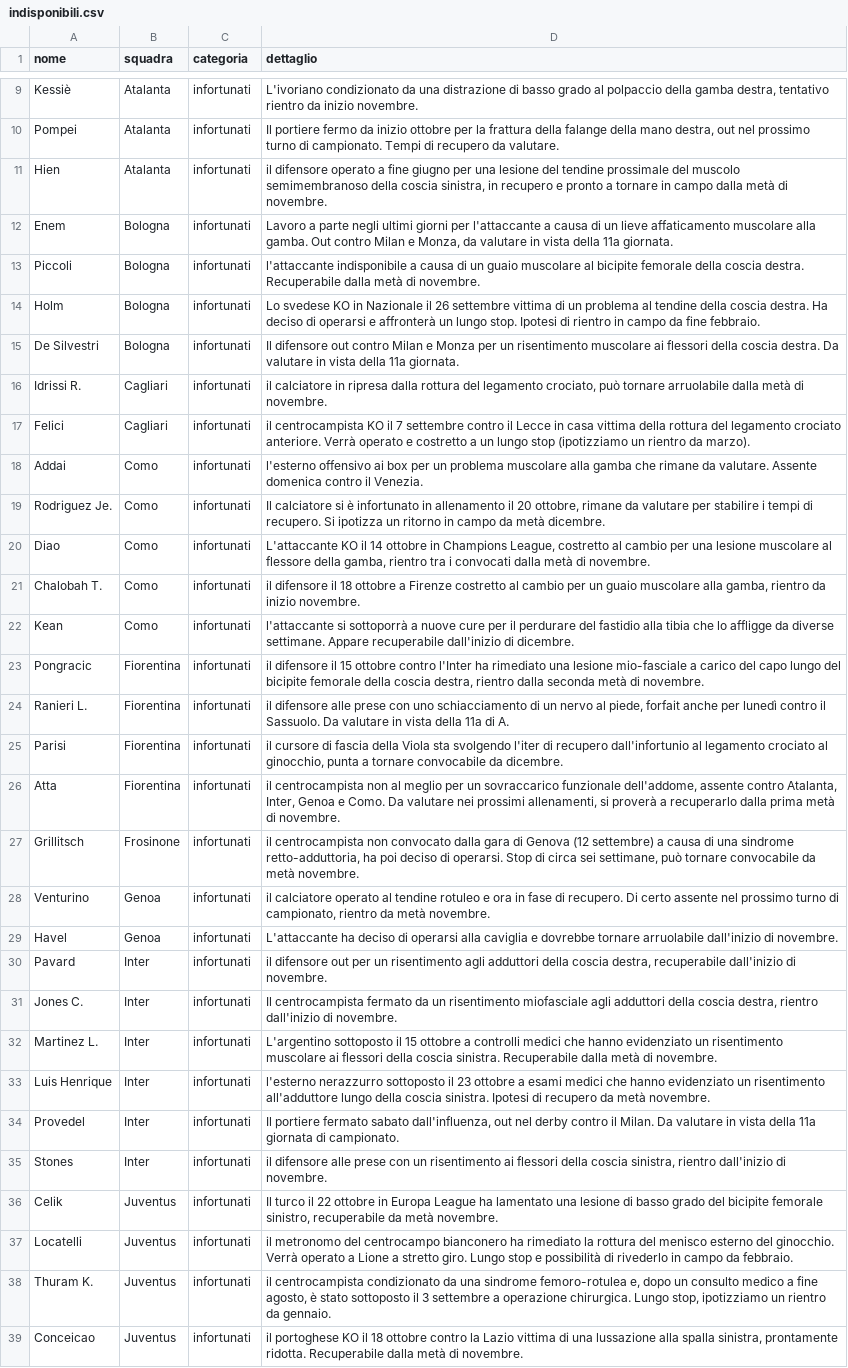
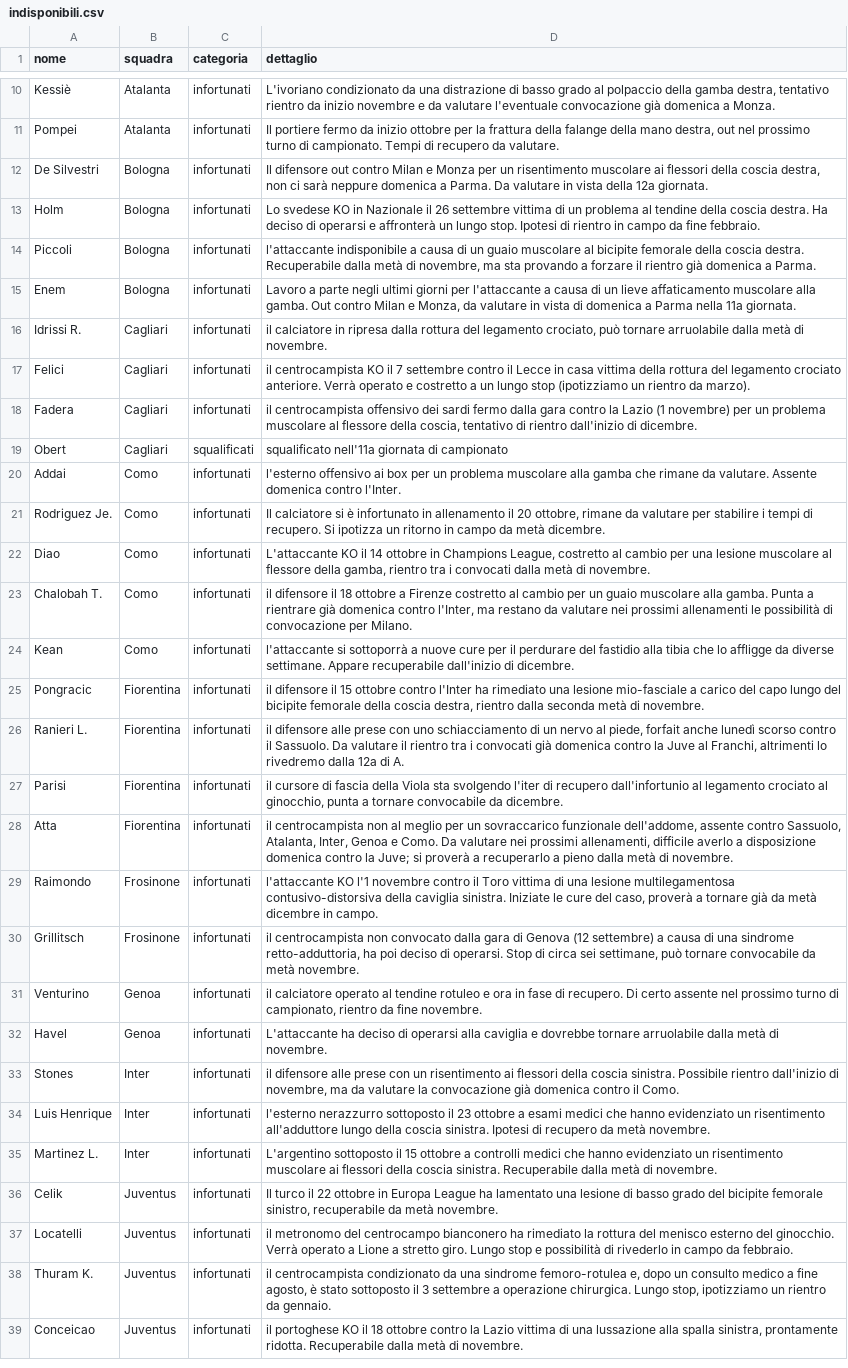
Before and after one commit to Daddie2/Fantacalcio, a CSV file: data/indisponibili.csv, drawn as a sheet; only a part is shown, gaps mark what is left out; removed rows and columns are numbered as before the commit, all else as after; the diff covers the shown part only; the diff names each change by its address in the sheet, - before the commit and + after, or states it on an @@ line.

```diff
--- a/data/indisponibili.csv
+++ b/data/indisponibili.csv
-D10 (dettaglio): …da inizio novembre.
+D10 (dettaglio): …da inizio novembre e da valutare l'eventuale convocazione già domenica a Monza.
@@ row 11 moved to row 2: Hien @@
-row 12: Enem | Bologna | infortunati | Lavoro a parte negli ultimi giorni per l'attaccante a causa di un lieve affaticamento muscolare alla gamba. Out contro Milan e Monza, da valutare in vista della 11a giornata.
-A12 (nome): Piccoli
+A12 (nome): De Silvestri
-D12 (dettaglio): l'attaccante indisponibile a causa di un guaio muscolare al bicipite femorale della coscia destra. Recuperabile dalla metà di novembre.
+D12 (dettaglio): Il difensore out contro Milan e Monza per un risentimento muscolare ai flessori della coscia destra, non ci sarà neppure domenica a Parma. Da valutare in vista della 12a giornata.
-A14 (nome): De Silvestri
+A14 (nome): Piccoli
-D14 (dettaglio): Il difensore out contro Milan e Monza per un risentimento muscolare ai flessori della coscia destra. Da valutare in vista della 11a giornata.
+D14 (dettaglio): l'attaccante indisponibile a causa di un guaio muscolare al bicipite femorale della coscia destra. Recuperabile dalla metà di novembre, ma sta provando a forzare il rientro già domenica a Parma.
+row 15: Enem | Bologna | infortunati | Lavoro a parte negli ultimi giorni per l'attaccante a causa di un lieve affaticamento muscolare alla gamba. Out contro Milan e Monza, da valutare in vista di domenica a Parma nella 11a giornata.
+row 18: Fadera | Cagliari | infortunati | il centrocampista offensivo dei sardi fermo dalla gara contro la Lazio (1 novembre) per un problema muscolare al flessore della coscia, tentativo di rientro dall'inizio di dicembre.
+row 19: Obert | Cagliari | squalificati | squalificato nell'11a giornata di campionato
-D20 (dettaglio): …domenica contro il Venezia.
+D20 (dettaglio): …domenica contro l'Inter.
-D23 (dettaglio): …muscolare alla gamba, rientro da inizio novembre.
+D23 (dettaglio): …muscolare alla gamba. Punta a rientrare già domenica contro l'Inter, ma restano da valutare nei prossimi allenamenti le possibilità di convocazione per Milano.
-D26 (dettaglio): …forfait anche per lunedì contro il Sassuolo. Da valutare in vista della 11a di A.
+D26 (dettaglio): …forfait anche lunedì scorso contro il Sassuolo. Da valutare il rientro tra i convocati già domenica contro la Juve al Franchi, altrimenti lo rivedremo dalla 12a di A.
-D28 (dettaglio): …assente contro Atalanta, Inter, Genoa e Como. Da valutare nei prossimi allenamenti, si proverà a recuperarlo dalla prima metà di…
+D28 (dettaglio): …assente contro Sassuolo, Atalanta, Inter, Genoa e Como. Da valutare nei prossimi allenamenti, difficile averlo a disposizione domenica contro la Juve; si proverà a recuperarlo a pieno dalla metà di…
+row 29: Raimondo | Frosinone | infortunati | l'attaccante KO l'1 novembre contro il Toro vittima di una lesione multilegamentosa contusivo-distorsiva della caviglia sinistra. Iniziate le cure del caso, proverà a tornare già da metà dicembre in campo.
-D31 (dettaglio): …rientro da metà novembre.
+D31 (dettaglio): …rientro da fine novembre.
-D32 (dettaglio): …tornare arruolabile dall'inizio di novembre.
+D32 (dettaglio): …tornare arruolabile dalla metà di novembre.
-A33 (nome): Pavard
+A33 (nome): Stones
-D33 (dettaglio): il difensore out per un risentimento agli adduttori della coscia destra, recuperabile dall'inizio di novembre.
+D33 (dettaglio): il difensore alle prese con un risentimento ai flessori della coscia sinistra. Possibile rientro dall'inizio di novembre, ma da valutare la convocazione già domenica contro il Como.
-A34 (nome): Jones C.
+A34 (nome): Luis Henrique
-D34 (dettaglio): Il centrocampista fermato da un risentimento miofasciale agli adduttori della coscia destra, rientro dall'inizio di novembre.
+D34 (dettaglio): l'esterno nerazzurro sottoposto il 23 ottobre a esami medici che hanno evidenziato un risentimento all'adduttore lungo della coscia sinistra. Ipotesi di recupero da metà novembre.
-row 33: Luis Henrique | Inter | infortunati | l'esterno nerazzurro sottoposto il 23 ottobre a esami medici che hanno evidenziato un risentimento all'adduttore lungo della coscia sinistra. Ipotesi di recupero da metà novembre.
-row 34: Provedel | Inter | infortunati | Il portiere fermato sabato dall'influenza, out nel derby contro il Milan. Da valutare in vista della 11a giornata di campionato.
-row 35: Stones | Inter | infortunati | il difensore alle prese con un risentimento ai flessori della coscia sinistra, rientro dall'inizio di novembre.
```
Also changed, not shown: 5 added rows, 8 removed rows, 3 moved rows and 25 edited cells elsewhere in this file, data/quotazioni.csv, data/stats_curr.csv.
